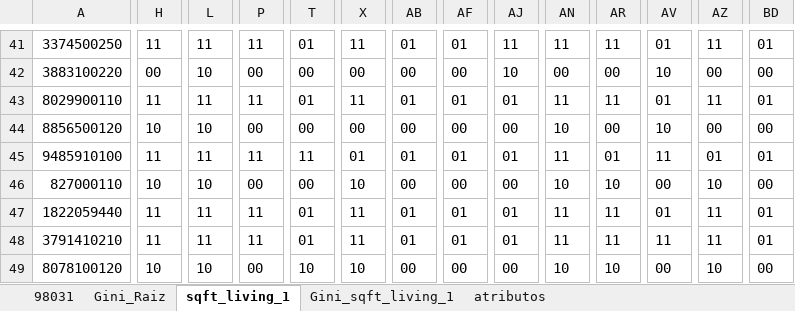
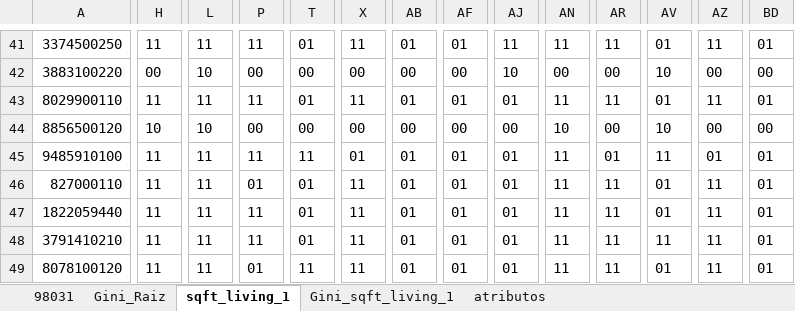
Before and after one commit to rafatashiro/zipCode98031, an Excel workbook: 98031_v2.xlsx, sheet sqft_living_1, drawn as a sheet; only a part is shown, gaps mark what is left out; values as stored, in another font and other column widths than the file's, no borders; the diff covers the shown part only; the diff names each change by its address in the sheet, - before the commit and + after, or states it on an @@ line.

Commit message:
Add files via upload

```diff
--- a/98031_v2.xlsx (sheet sqft_living_1)
+++ b/98031_v2.xlsx (sheet sqft_living_1)
-H46: 10
+H46: 11
-L46: 10
+L46: 11
-P46: 00
+P46: 01
-T46: 00
+T46: 01
-X46: 10
+X46: 11
-AB46: 00
+AB46: 01
-AF46: 00
+AF46: 01
-AJ46: 00
+AJ46: 01
-AN46: 10
+AN46: 11
-AR46: 10
+AR46: 11
-AV46: 00
+AV46: 01
-AZ46: 10
+AZ46: 11
-BD46: 00
+BD46: 01
-H49: 10
+H49: 11
-L49: 10
+L49: 11
-P49: 00
+P49: 01
-T49: 10
+T49: 11
-X49: 10
+X49: 11
-AB49: 00
+AB49: 01
-AF49: 00
+AF49: 01
-AJ49: 00
+AJ49: 01
-AN49: 10
+AN49: 11
-AR49: 10
+AR49: 11
-AV49: 00
+AV49: 01
-AZ49: 10
+AZ49: 11
-BD49: 00
+BD49: 01
```
Also changed, not shown: 1117 edited cells elsewhere in this sheet, sheet Gini_sqft_living_1, formulas that keep their value.
